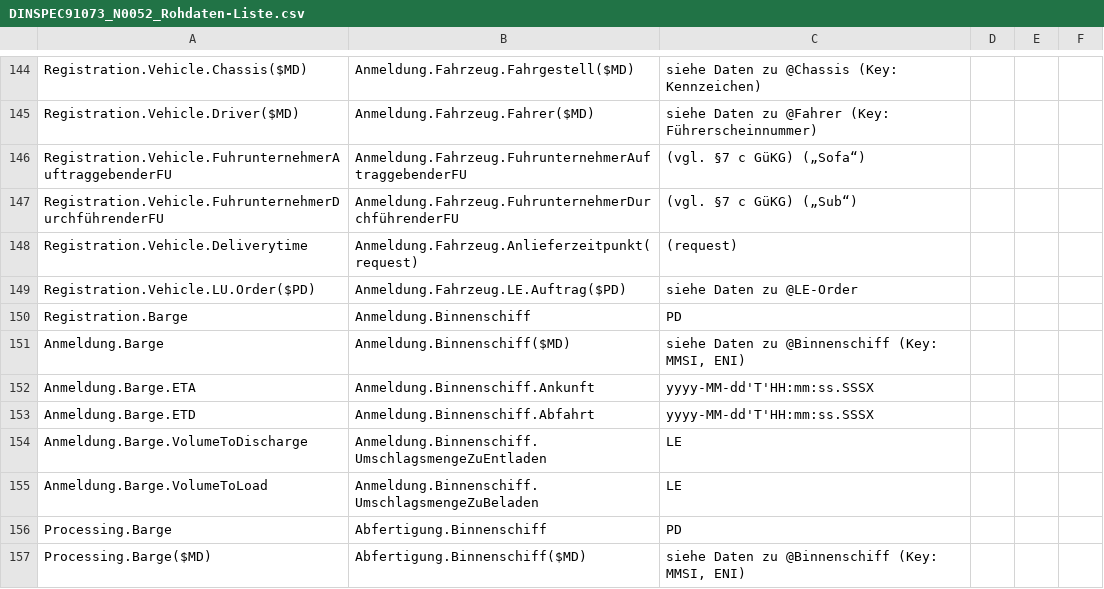
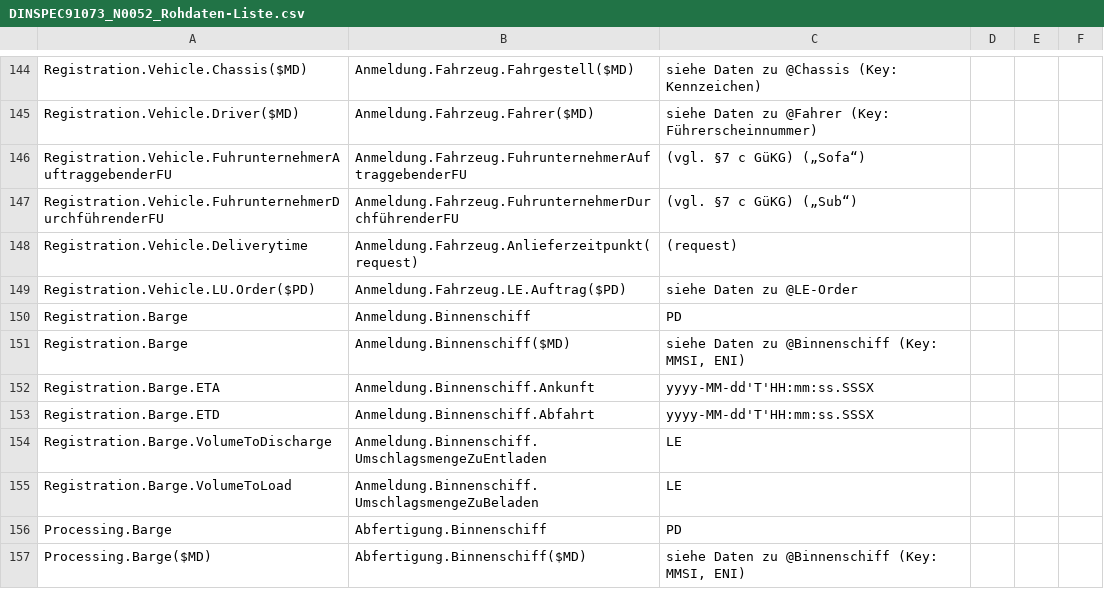
Before and after one commit to Contargo/intermodal-domain, a CSV file: src/main/resources/csv/DINSPEC91073_N0052_Rohdaten-Liste.csv (was src/main/resources/DINSPEC91073_N0052_Rohdaten-Liste.csv), drawn as a sheet; only a part is shown, gaps mark what is left out.

Commit message:
adds parsing of csv into data structure

```diff
--- a/src/main/resources/DINSPEC91073_N0052_Rohdaten-Liste.csv
+++ b/src/main/resources/csv/DINSPEC91073_N0052_Rohdaten-Liste.csv
@@ -156,7 +156,7 @@ Registration.Vehicle.LU.Order($PD),Anmeldung.Fahrzeug.LE.Auftrag($PD),siehe Date
 Registration.Barge,Anmeldung.Binnenschiff,PD,,,
-Anmeldung.Barge,Anmeldung.Binnenschiff($MD),"siehe Daten zu @Binnenschiff (Key: MMSI, ENI)",,,
-Anmeldung.Barge.ETA,Anmeldung.Binnenschiff.Ankunft,yyyy-MM-dd'T'HH:mm:ss.SSSX,,,
-Anmeldung.Barge.ETD,Anmeldung.Binnenschiff.Abfahrt,yyyy-MM-dd'T'HH:mm:ss.SSSX,,,
-Anmeldung.Barge.VolumeToDischarge,Anmeldung.Binnenschiff.UmschlagsmengeZuEntladen,LE,,,
-Anmeldung.Barge.VolumeToLoad,Anmeldung.Binnenschiff.UmschlagsmengeZuBeladen,LE,,,
+Registration.Barge,Anmeldung.Binnenschiff($MD),"siehe Daten zu @Binnenschiff (Key: MMSI, ENI)",,,
+Registration.Barge.ETA,Anmeldung.Binnenschiff.Ankunft,yyyy-MM-dd'T'HH:mm:ss.SSSX,,,
+Registration.Barge.ETD,Anmeldung.Binnenschiff.Abfahrt,yyyy-MM-dd'T'HH:mm:ss.SSSX,,,
+Registration.Barge.VolumeToDischarge,Anmeldung.Binnenschiff.UmschlagsmengeZuEntladen,LE,,,
+Registration.Barge.VolumeToLoad,Anmeldung.Binnenschiff.UmschlagsmengeZuBeladen,LE,,,
 Processing.Barge,Abfertigung.Binnenschiff,PD,,,
```
Also changed, not shown: 5 other files.
